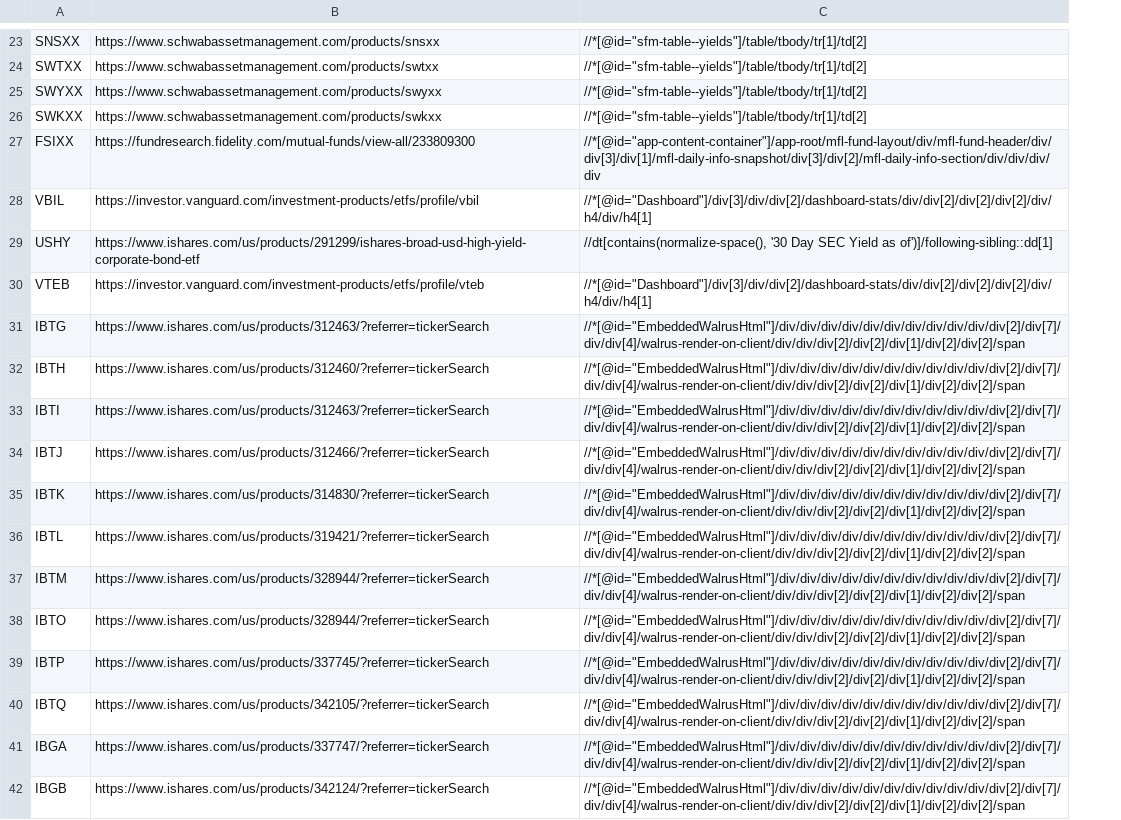
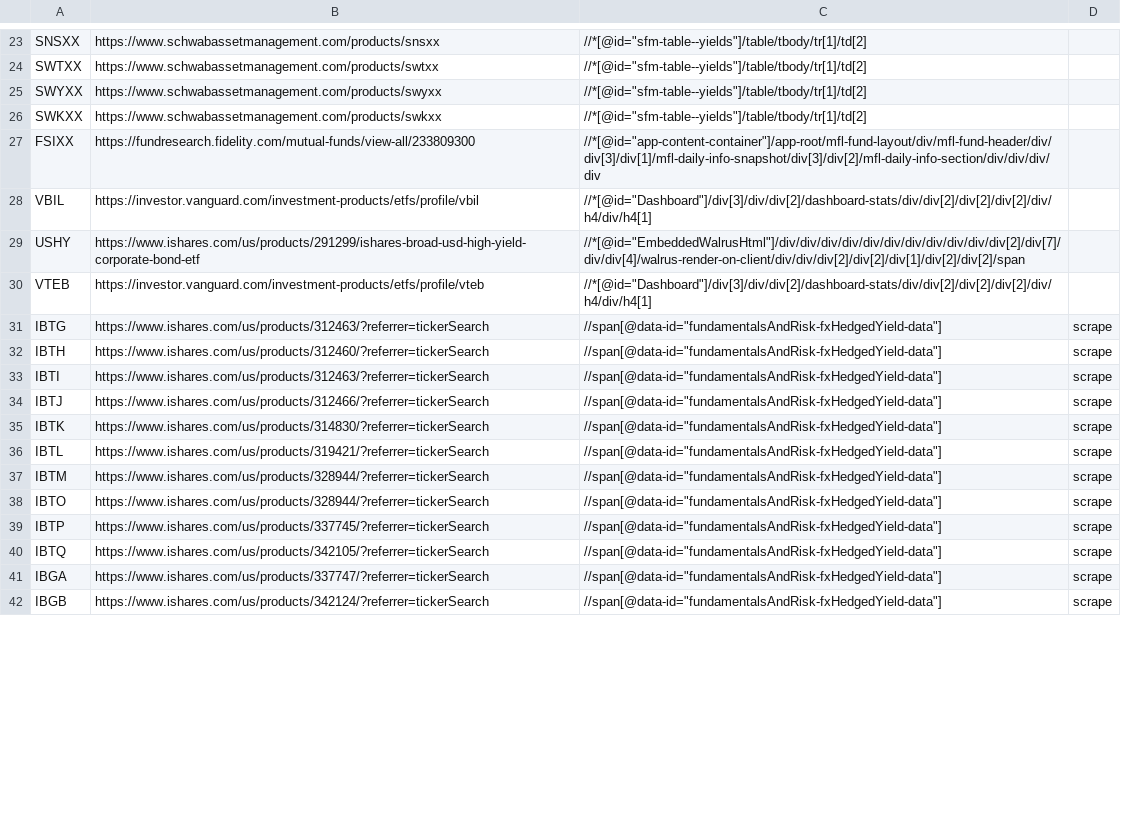
Before and after one commit to yottabit42/rates_fetcher, a TSV file: targets.tsv, drawn as a sheet; only a part is shown, gaps mark what is left out; the diff covers the shown part only; the diff names each change by its address in the sheet, - before the commit and + after, or states it on an @@ line.

Commit message:
Update targets.tsv to include a "scrape" field.
If the third field is populated, the Fidelity API is skipped and the scraping method is used by default. This is useful for funds like the defined timeframe target date funds where we want to pull a different value than the 7-/30-day SEC yield.

```diff
--- a/targets.tsv
+++ b/targets.tsv
+column D, rows 31-42: all scrape
-C29: //dt[contains(normalize-space(), '30 Day SEC Yield as of')]/following-sibling::dd[1]
+C29: //*[@id="EmbeddedWalrusHtml"]/div/div/div/div/div/div/div/div/div/div/div[2]/div[7]/div/div[4]/walrus-render-on-client/div/div/div[2]/div[2]/div[1]/div[2]/div[2]/span
-C31:C42: //*[@id="EmbeddedWalrusHtml"]/div/div/div/div/div/div/div/div/div/div/div[2]/div[7]/div/div[4]/walrus-render-on-client/div/div/div[2]/div[2]/div[1]/div[2]/div[2]/span
+C31:C42: //span[@data-id="fundamentalsAndRisk-fxHedgedYield-data"]
```
Also changed, not shown: 12 added rows, 4 removed rows and 45 edited cells elsewhere in this file.
